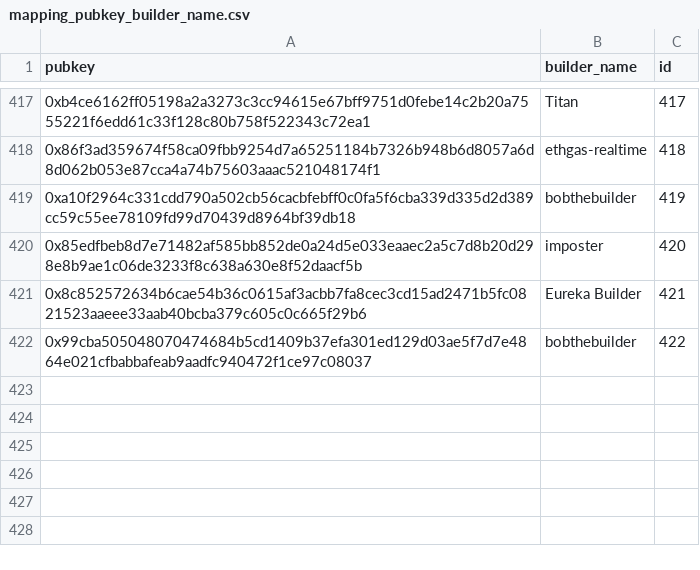
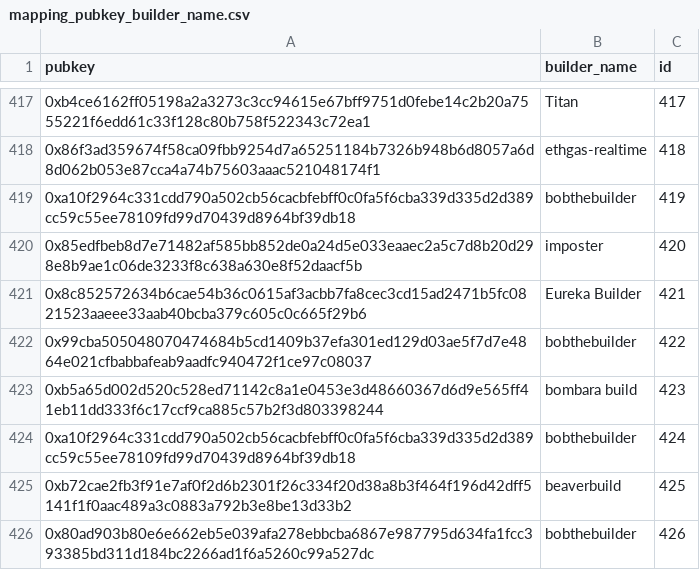
Before and after one commit to dataalways/mevboost-data, a CSV file: mapping_pubkey_builder_name.csv, drawn as a sheet; only a part is shown, gaps mark what is left out; the diff names each change by its address in the sheet, - before the commit and + after, or states it on an @@ line.

Commit message:
Added data for 2026-03-29 to 2026-04-07. Add missing bombara and bobthebuilder pubkeys

```diff
--- a/mapping_pubkey_builder_name.csv
+++ b/mapping_pubkey_builder_name.csv
+row 423: 0xb5a65d002d520c528ed71142c8a1e0453e3d48660367d6d9e565ff41eb11dd333f6c17ccf9ca885c57b2f3d803398244 | bombara build | 423
+row 424: 0xa10f2964c331cdd790a502cb56cacbfebff0c0fa5f6cba339d335d2d389cc59c55ee78109fd99d70439d8964bf39db18 | bobthebuilder | 424
+row 425: 0xb72cae2fb3f91e7af0f2d6b2301f26c334f20d38a8b3f464f196d42dff5141f1f0aac489a3c0883a792b3e8be13d33b2 | beaverbuild | 425
+row 426: 0x80ad903b80e6e662eb5e039afa278ebbcba6867e987795d634fa1fcc393385bd311d184bc2266ad1f6a5260c99a527dc | bobthebuilder | 426
```
Also changed, not shown: 10 other files.
